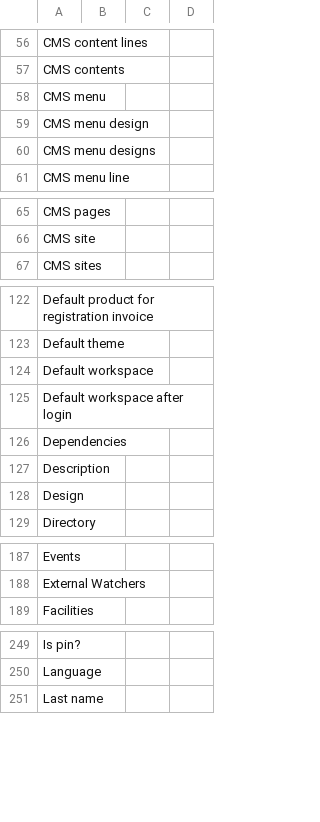
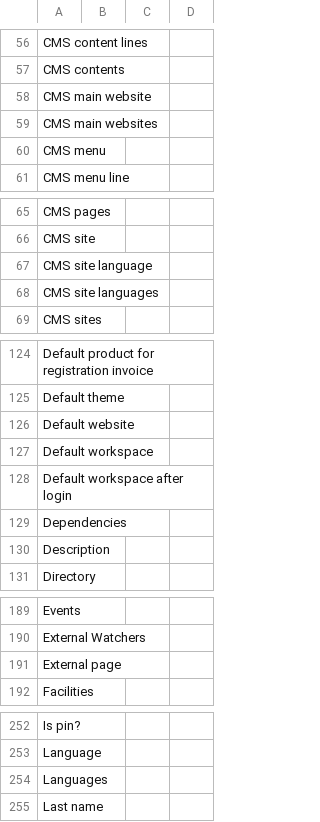
Before and after one commit to axelor/axelor-portal, a CSV file: src/main/resources/i18n/messages.csv, drawn as a sheet; only a part is shown, gaps mark what is left out; removed rows and columns are numbered as before the commit, all else as after; the diff covers the shown part only; the diff names each change by its address in the sheet, - before the commit and + after, or states it on an @@ line.

```diff
--- a/src/main/resources/i18n/messages.csv
+++ b/src/main/resources/i18n/messages.csv
+row 58: CMS main website
+row 59: CMS main websites
-row 59: CMS menu design
-row 60: CMS menu designs
+row 67: CMS site language
+row 68: CMS site languages
+row 126: Default website
-row 128: Design
+row 191: External page
+row 254: Languages
```
Also changed, not shown: 2 added rows and 3 removed rows elsewhere in this file, src/main/resources/i18n/messages_en.csv, src/main/resources/i18n/messages_fr.csv, 16 other files.
